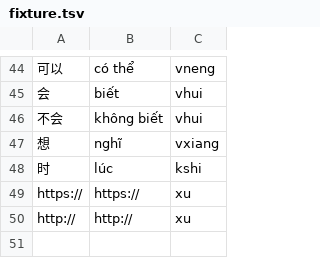
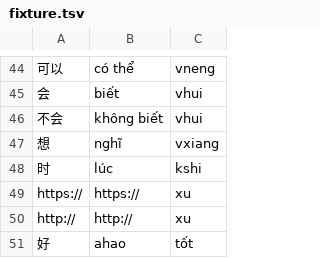
Before and after one commit to n-pn/chivi, a TSV file: db/vpdicts/fixture.tsv, drawn as a sheet; only a part is shown, gaps mark what is left out; the diff names each change by its address in the sheet, - before the commit and + after, or states it on an @@ line.

```diff
--- a/db/vpdicts/fixture.tsv
+++ b/db/vpdicts/fixture.tsv
+row 51: 好 | ahao | tốt
```
Also changed, not shown: 3 other files.
